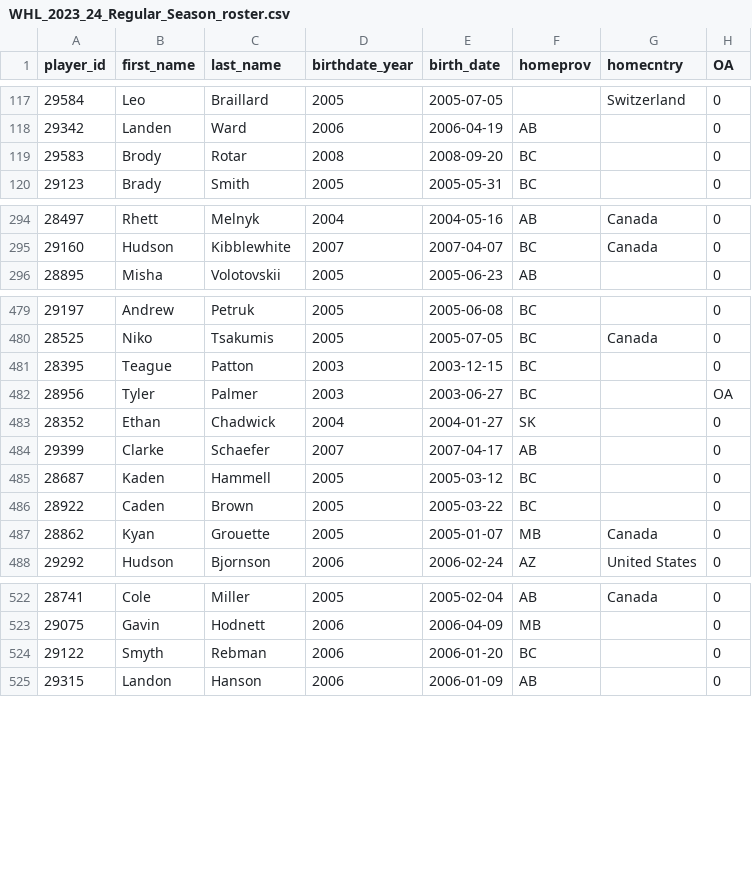
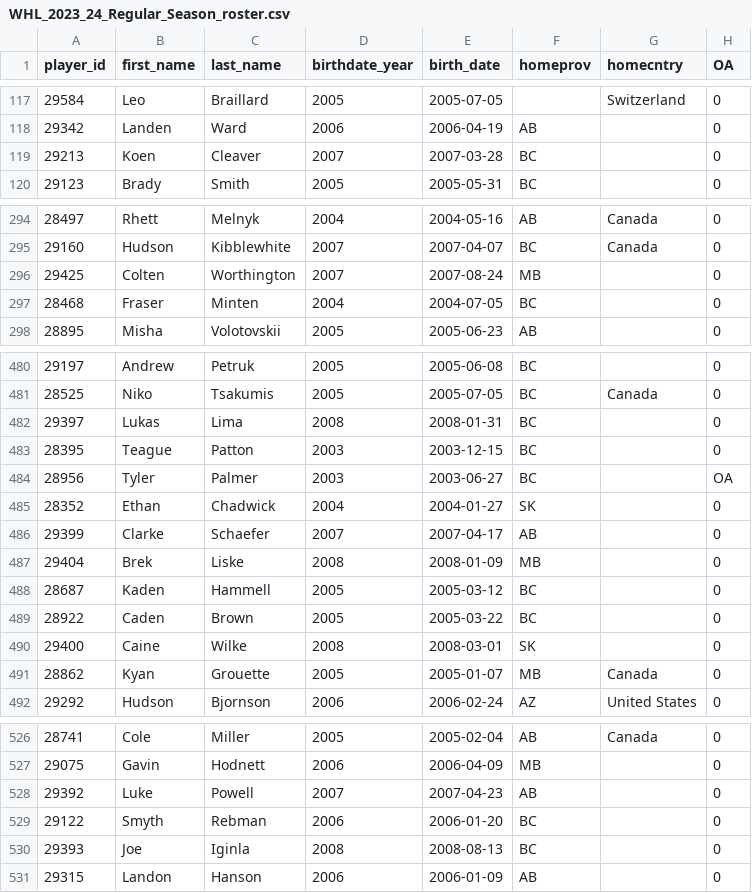
Before and after one commit to lennonay/Prospect_scraper, a CSV file: data/roster/WHL_2023_24_Regular_Season_roster.csv, drawn as a sheet; only a part is shown, gaps mark what is left out; the diff covers the shown part only.

```diff
--- a/data/roster/WHL_2023_24_Regular_Season_roster.csv
+++ b/data/roster/WHL_2023_24_Regular_Season_roster.csv
@@ -118,3 +118,3 @@ player_id,first_name,last_name,birthdate_year,birth_date,homeprov,homecntry,OA
 29342,Landen,Ward,2006,2006-04-19,AB,,0
-29583,Brody,Rotar,2008,2008-09-20,BC,,0
+29213,Koen,Cleaver,2007,2007-03-28,BC,,0
 29123,Brady,Smith,2005,2005-05-31,BC,,0
@@ -295,2 +295,4 @@ player_id,first_name,last_name,birthdate_year,birth_date,homeprov,homecntry,OA
 29160,Hudson,Kibblewhite,2007,2007-04-07,BC,Canada,0
+29425,Colten,Worthington,2007,2007-08-24,MB,,0
+28468,Fraser,Minten,2004,2004-07-05,BC,,0
 28895,Misha,Volotovskii,2005,2005-06-23,AB,,0
@@ -480,2 +481,3 @@ player_id,first_name,last_name,birthdate_year,birth_date,homeprov,homecntry,OA
 28525,Niko,Tsakumis,2005,2005-07-05,BC,Canada,0
+29397,Lukas,Lima,2008,2008-01-31,BC,,0
 28395,Teague,Patton,2003,2003-12-15,BC,,0
@@ -484,4 +486,6 @@ player_id,first_name,last_name,birthdate_year,birth_date,homeprov,homecntry,OA
 29399,Clarke,Schaefer,2007,2007-04-17,AB,,0
+29404,Brek,Liske,2008,2008-01-09,MB,,0
 28687,Kaden,Hammell,2005,2005-03-12,BC,,0
 28922,Caden,Brown,2005,2005-03-22,BC,,0
+29400,Caine,Wilke,2008,2008-03-01,SK,,0
 28862,Kyan,Grouette,2005,2005-01-07,MB,Canada,0
@@ -523,3 +527,5 @@ player_id,first_name,last_name,birthdate_year,birth_date,homeprov,homecntry,OA
 29075,Gavin,Hodnett,2006,2006-04-09,MB,,0
+29392,Luke,Powell,2007,2007-04-23,AB,,0
 29122,Smyth,Rebman,2006,2006-01-20,BC,,0
+29393,Joe,Iginla,2008,2008-08-13,BC,,0
 29315,Landon,Hanson,2006,2006-01-09,AB,,0
```
Also changed, not shown: 2 added rows, 2 removed rows and 1 moved row elsewhere in this file, 2 other files.
